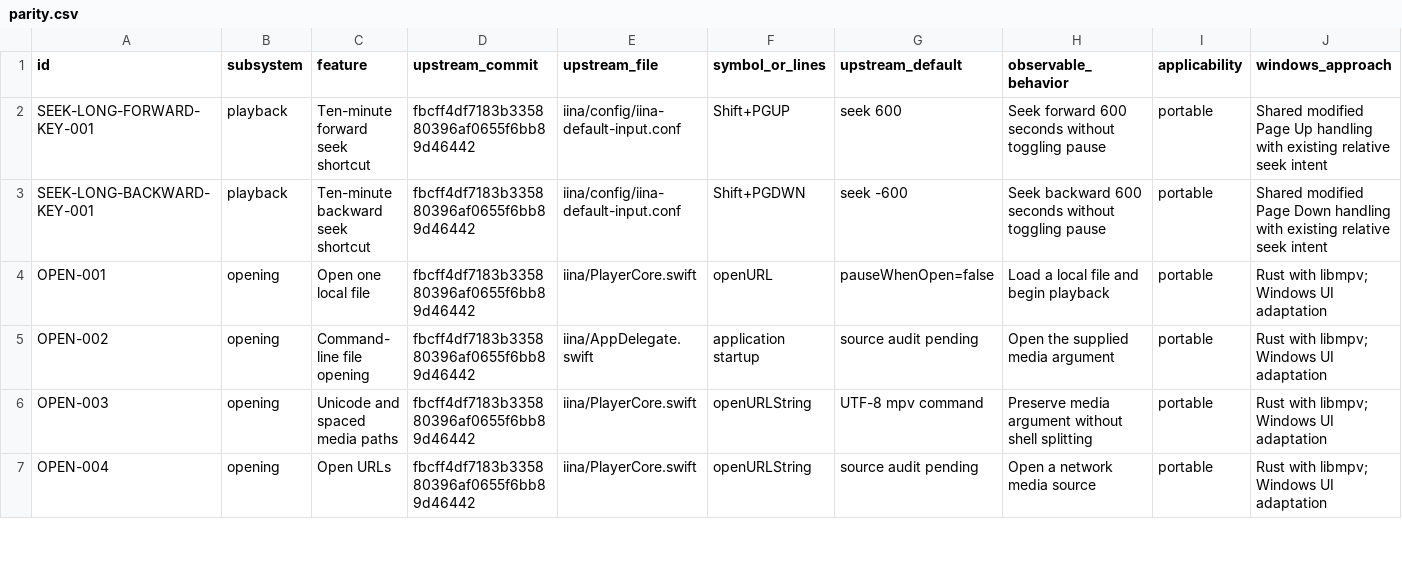
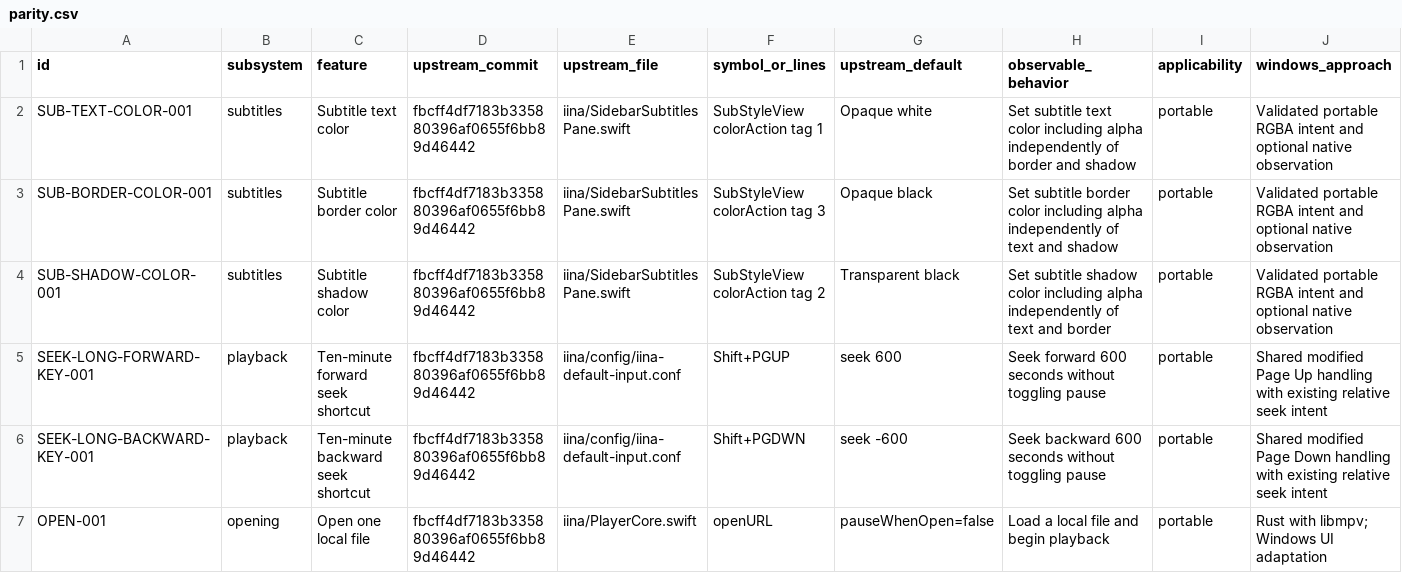
Before and after one commit to deminden/riina, a CSV file: docs/parity.csv, drawn as a sheet; only a part is shown; the shorter side is filled out with more unchanged rows; rows hold the shown columns only; the diff names each change by its address in the sheet, - before the commit and + after, or states it on an @@ line.

Commit message:
Add portable subtitle color intent and native observations

```diff
--- a/docs/parity.csv
+++ b/docs/parity.csv
+row 2: SUB-TEXT-COLOR-001 | subtitles | Subtitle text color | fbcff4df7183b335880396af0655f6bb89d46442 | iina/SidebarSubtitlesPane.swift | SubStyleView colorAction tag 1 | Opaque white | Set subtitle text color including alpha independently of border and shadow | portable | Validated portable RGBA intent and optional native observation
+row 3: SUB-BORDER-COLOR-001 | subtitles | Subtitle border color | fbcff4df7183b335880396af0655f6bb89d46442 | iina/SidebarSubtitlesPane.swift | SubStyleView colorAction tag 3 | Opaque black | Set subtitle border color including alpha independently of text and shadow | portable | Validated portable RGBA intent and optional native observation
+row 4: SUB-SHADOW-COLOR-001 | subtitles | Subtitle shadow color | fbcff4df7183b335880396af0655f6bb89d46442 | iina/SidebarSubtitlesPane.swift | SubStyleView colorAction tag 2 | Transparent black | Set subtitle shadow color including alpha independently of text and border | portable | Validated portable RGBA intent and optional native observation
```
Also changed, not shown: 6 other files.
